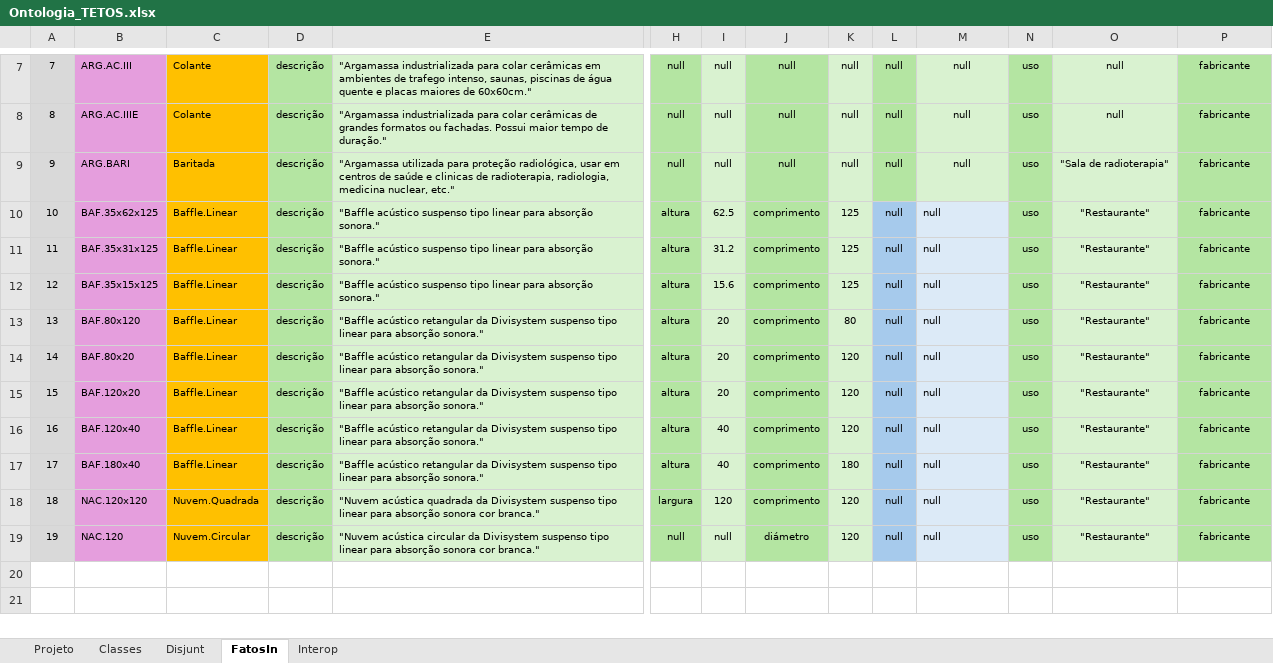
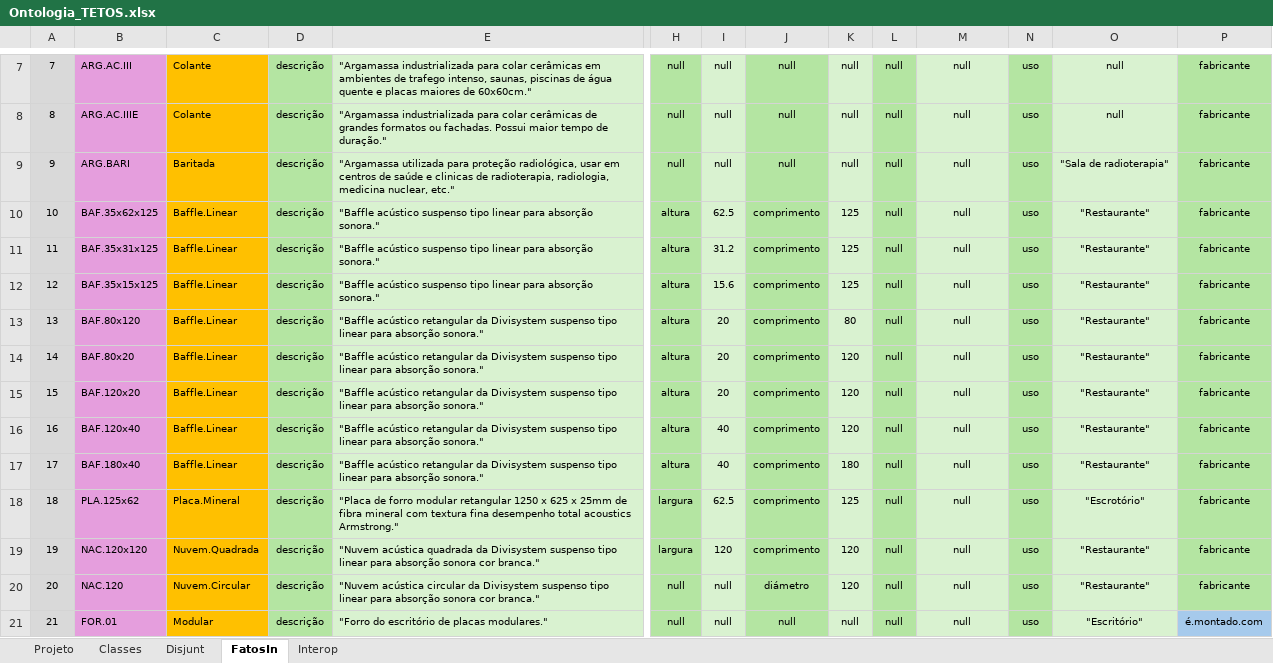
Before and after one commit to JLMenegotto/OntologiaBIM, an Excel workbook: Versão5/TETO/Ontologia_TETOS.xlsx, sheet FatosIn, drawn as a sheet; only a part is shown, gaps mark what is left out; values as stored, in another font and other column widths than the file's, no borders; conditional formats not drawn; addresses are those after the commit; rows hold the shown columns only; the diff names each change by its address in the sheet, - before the commit and + after, or states it on an @@ line.

Commit message:
Add files via upload

```diff
--- a/Versão5/TETO/Ontologia_TETOS.xlsx (sheet FatosIn)
+++ b/Versão5/TETO/Ontologia_TETOS.xlsx (sheet FatosIn)
-L10:L17 fill: #A6CAEC
+L10:L17 fill: #B4E5A2
@@ M10:M17 fill: #DCEAF7 → #D9F2D0, alignment: left → center @@
+row 18: 18 | PLA.125x62 | Placa.Mineral | descrição | "Placa de forro modular retangular 1250 x 625 x 25mm de fibra mineral com textura fina desempenho total acoustics Armstrong." | largura | 62.5 | comprimento | 125 | null | null | uso | "Escrotório" | fabricante
@@ column A renumbered between rows 19 and 20 @@
-L19:L20 fill: #A6CAEC
+L19:L20 fill: #B4E5A2
@@ M19:M20 fill: #DCEAF7 → #D9F2D0, alignment: left → center @@
+row 21: 21 | FOR.01 | Modular | descrição | "Forro do escritório de placas modulares." | null | null | null | null | null | null | uso | "Escritório" | é.montado.com
```
Also changed, not shown: sheet Classes, sheet Projeto, formulas that keep their value.
